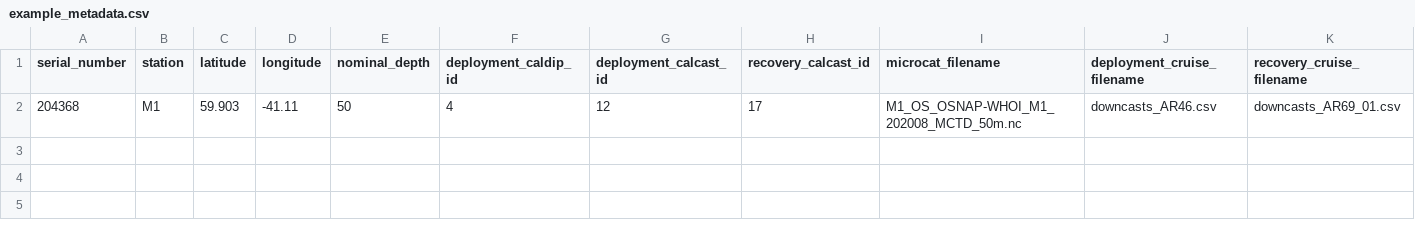
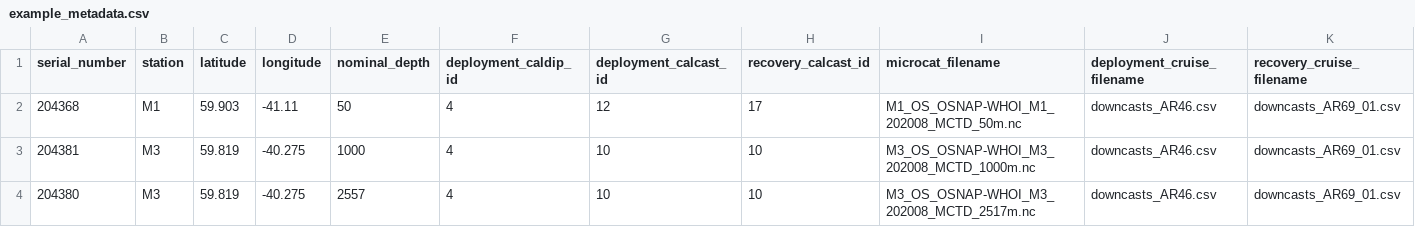
Before and after one commit to unamiller/optode_processing_examples, a CSV file: Files/example_metadata.csv, drawn as a sheet; only a part is shown; rows hold the shown columns only; the diff names each change by its address in the sheet, - before the commit and + after, or states it on an @@ line.

Commit message:
Added examples 2 & 3

```diff
--- a/Files/example_metadata.csv
+++ b/Files/example_metadata.csv
+row 3: 204381 | M3 | 59.819 | -40.275 | 1000 | 4 | 10 | 10 | M3_OS_OSNAP-WHOI_M3_202008_MCTD_1000m.nc | downcasts_AR46.csv | downcasts_AR69_01.csv
+row 4: 204380 | M3 | 59.819 | -40.275 | 2557 | 4 | 10 | 10 | M3_OS_OSNAP-WHOI_M3_202008_MCTD_2517m.nc | downcasts_AR46.csv | downcasts_AR69_01.csv
```
Also changed, not shown: 19 other files.
